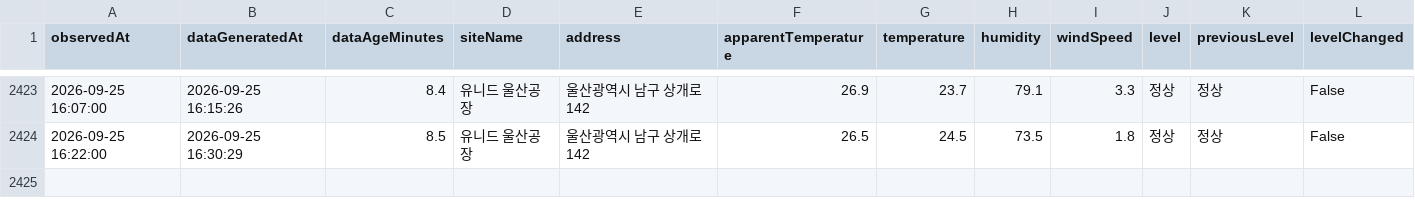
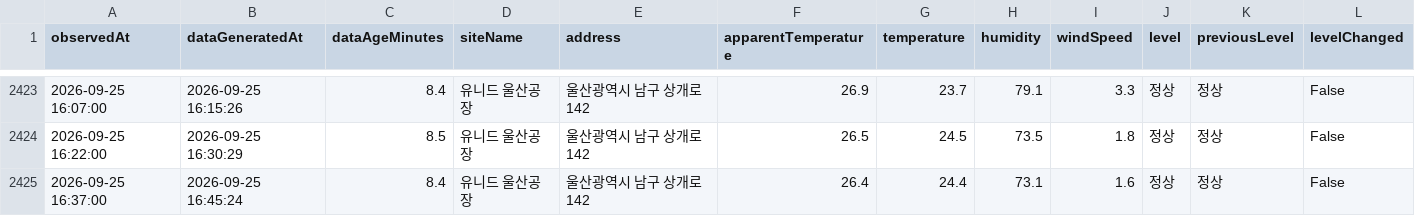
Before and after one commit to blackturtle-water/heatstress-monitor, a CSV file: docs/history.csv, drawn as a sheet; only a part is shown, gaps mark what is left out; rows hold the shown columns only; the diff names each change by its address in the sheet, - before the commit and + after, or states it on an @@ line.

```diff
--- a/docs/history.csv
+++ b/docs/history.csv
+row 2425: 2026-09-25 16:37:00 | 2026-09-25 16:45:24 | 8.4 | 유니드 울산공장 | 울산광역시 남구 상개로 142 | 26.4 | 24.4 | 73.1 | 1.6 | 정상 | 정상 | False
```
Also changed, not shown: 4 other files.
